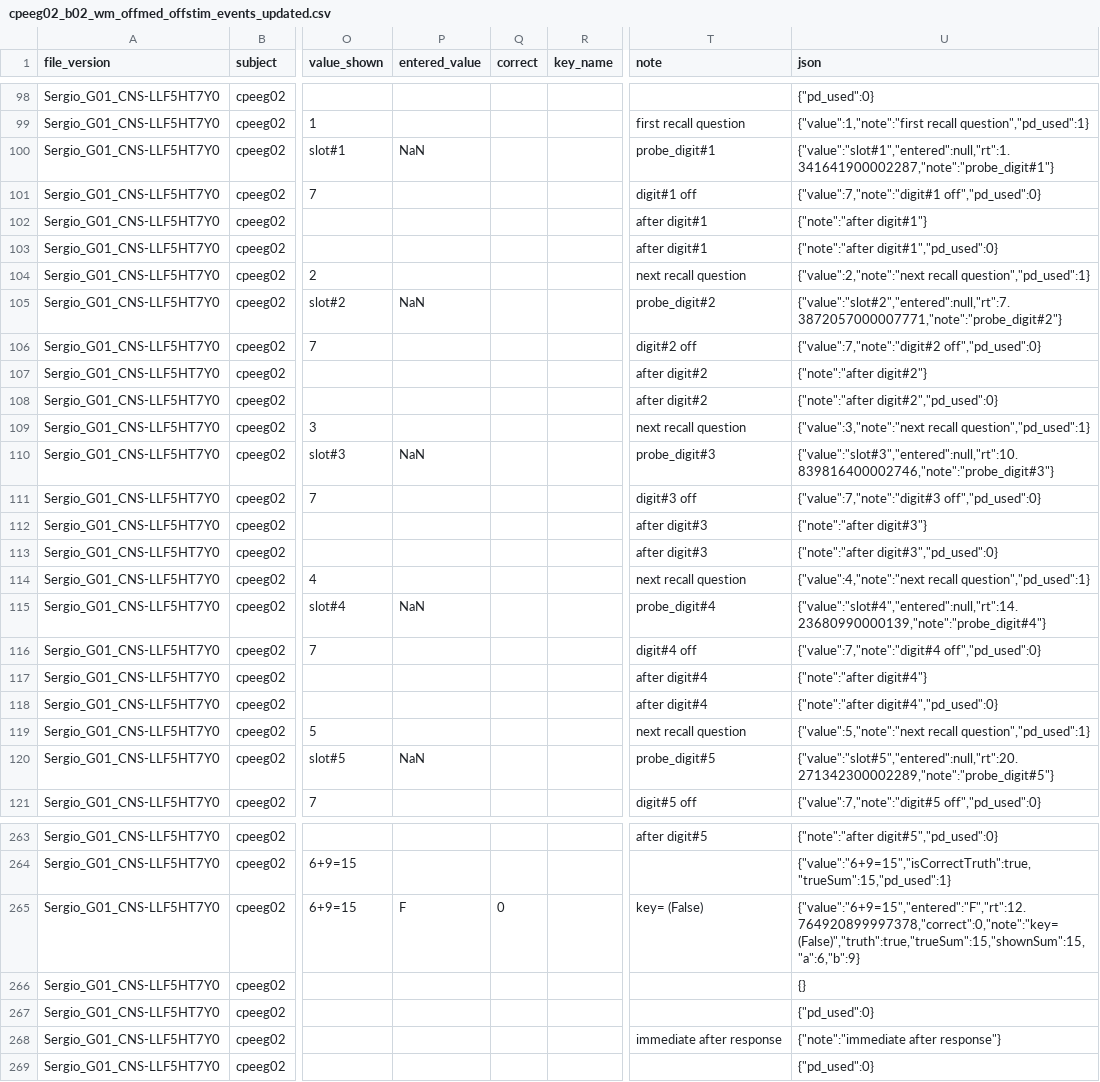
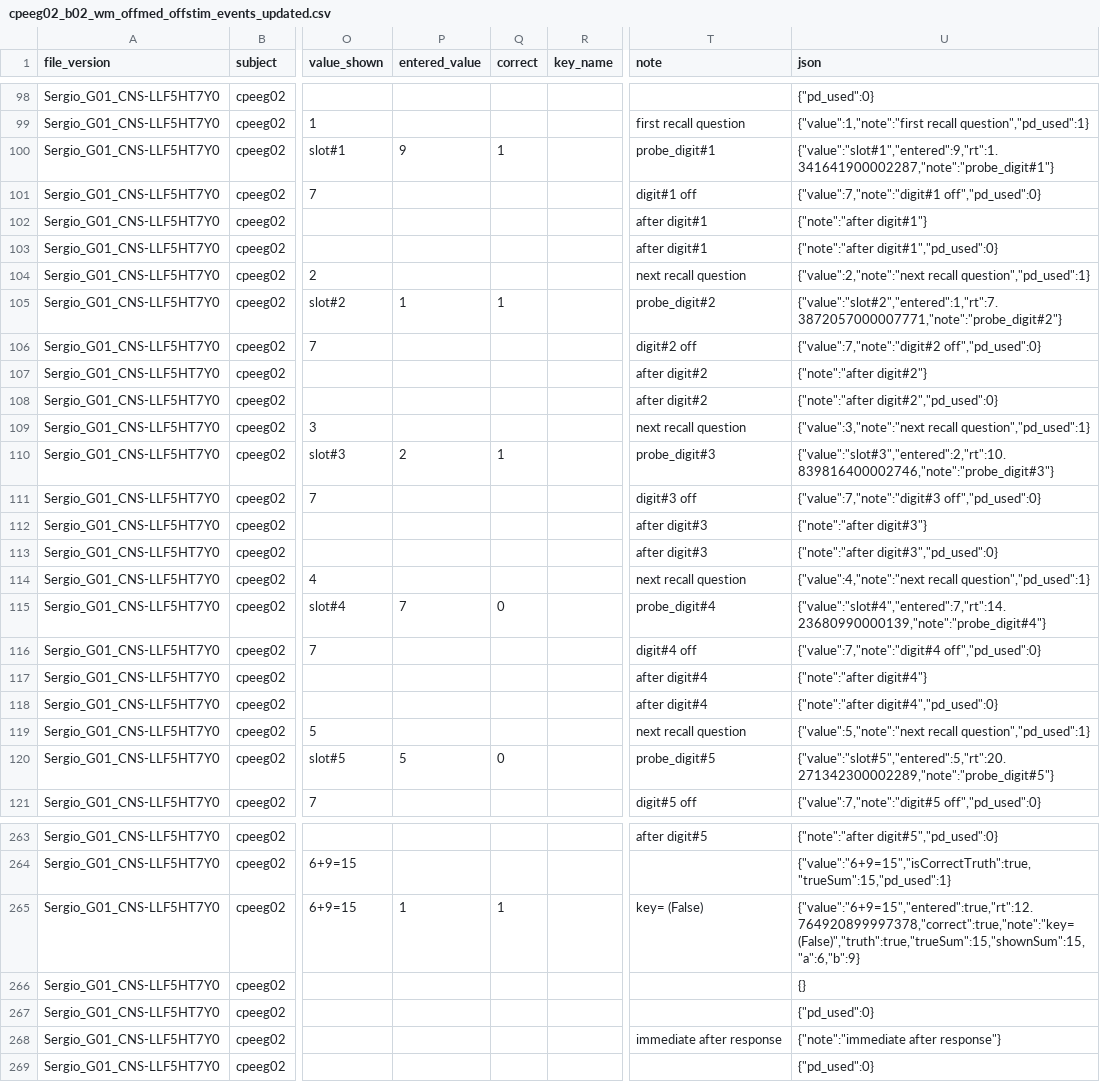
Before and after one commit to srosorio/WorkingMemory_CP, a CSV file: SternbergTask-PSB/output/fullSetup/cpeeg02/offmed_offstim/b02/cpeeg02_b02_wm_offmed_offstim_events_updated.csv, drawn as a sheet; only a part is shown, gaps mark what is left out; the diff covers the shown part only; the diff names each change by its address in the sheet, - before the commit and + after, or states it on an @@ line.

```diff
--- a/SternbergTask-PSB/output/fullSetup/cpeeg02/offmed_offstim/b02/cpeeg02_b02_wm_offmed_offstim_events_updated.csv
+++ b/SternbergTask-PSB/output/fullSetup/cpeeg02/offmed_offstim/b02/cpeeg02_b02_wm_offmed_offstim_events_updated.csv
-P100 (entered_value): NaN
+P100 (entered_value): 9
-Q100 (correct): (empty)
+Q100 (correct): 1
-U100 (json): {"value":"slot#1","entered":null,"rt":1.341641900002287,"note":"probe_digit#1"}
+U100 (json): {"value":"slot#1","entered":9,"rt":1.341641900002287,"note":"probe_digit#1"}
-P105 (entered_value): NaN
+P105 (entered_value): 1
-Q105 (correct): (empty)
+Q105 (correct): 1
-U105 (json): {"value":"slot#2","entered":null,"rt":7.3872057000007771,"note":"probe_digit#2"}
+U105 (json): {"value":"slot#2","entered":1,"rt":7.3872057000007771,"note":"probe_digit#2"}
-P110 (entered_value): NaN
+P110 (entered_value): 2
-Q110 (correct): (empty)
+Q110 (correct): 1
-U110 (json): {"value":"slot#3","entered":null,"rt":10.839816400002746,"note":"probe_digit#3"}
+U110 (json): {"value":"slot#3","entered":2,"rt":10.839816400002746,"note":"probe_digit#3"}
-P115 (entered_value): NaN
+P115 (entered_value): 7
-Q115 (correct): (empty)
+Q115 (correct): 0
-U115 (json): {"value":"slot#4","entered":null,"rt":14.23680990000139,"note":"probe_digit#4"}
+U115 (json): {"value":"slot#4","entered":7,"rt":14.23680990000139,"note":"probe_digit#4"}
-P120 (entered_value): NaN
+P120 (entered_value): 5
-Q120 (correct): (empty)
+Q120 (correct): 0
-U120 (json): {"value":"slot#5","entered":null,"rt":20.271342300002289,"note":"probe_digit#5"}
+U120 (json): {"value":"slot#5","entered":5,"rt":20.271342300002289,"note":"probe_digit#5"}
-P265 (entered_value): F
+P265 (entered_value): 1
-Q265 (correct): 0
+Q265 (correct): 1
-U265 (json): {"value":"6+9=15","entered":"F","rt":12.764920899997378,"correct":0,"note":"key= (False)","truth":true,"trueSum":15,"shownSum":15,"a":6,"b":9}
+U265 (json): {"value":"6+9=15","entered":true,"rt":12.764920899997378,"correct":true,"note":"key= (False)","truth":true,"trueSum":15,"shownSum":15,"a":6,"b":9}
```
Also changed, not shown: 150 edited cells elsewhere in this file, SternbergTask-PSB/output/fullSetup/cpeeg02/offmed_offstim/b01/cpeeg02_b01_wm_offmed_offstim_events_updated.csv, 2 other files.
